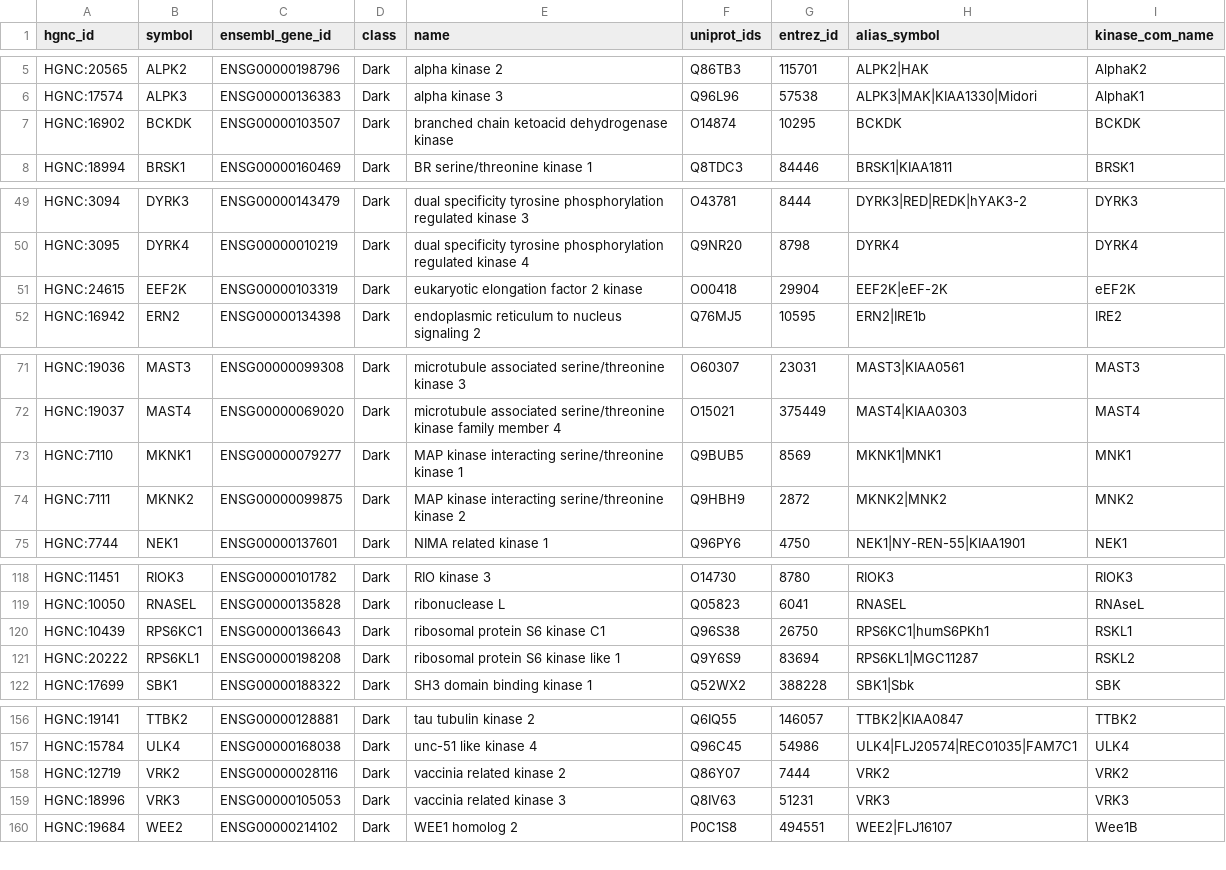
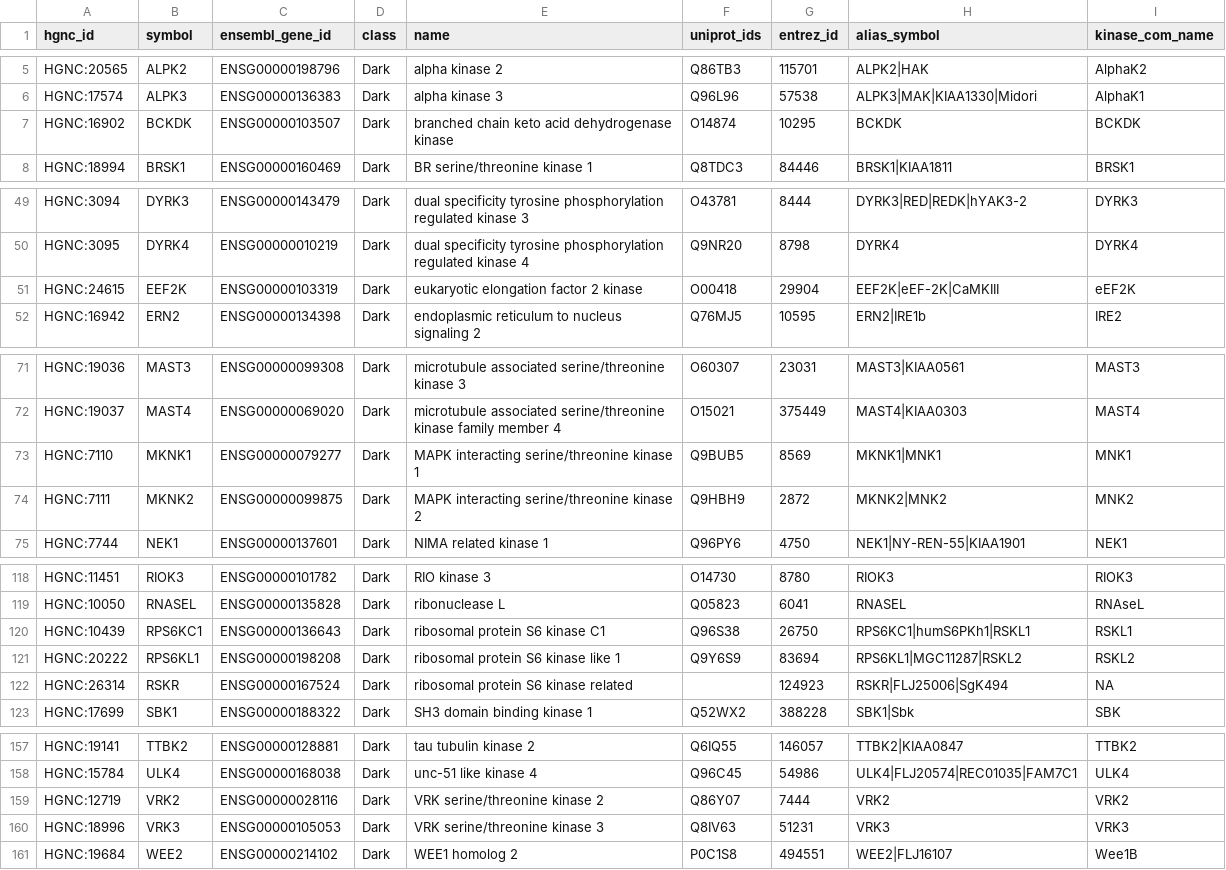
Before and after one commit to IDG-Kinase/DarkKinaseTools, a CSV file: data/dark_kinases.csv, drawn as a sheet; only a part is shown, gaps mark what is left out; the diff covers the shown part only.

```diff
--- a/data/dark_kinases.csv
+++ b/data/dark_kinases.csv
@@ -6,3 +6,3 @@ HGNC:20565,ALPK2,ENSG00000198796,Dark,alpha kinase 2,Q86TB3,115701,ALPK2|HAK,Alp
 HGNC:17574,ALPK3,ENSG00000136383,Dark,alpha kinase 3,Q96L96,57538,ALPK3|MAK|KIAA1330|Midori,AlphaK1
-HGNC:16902,BCKDK,ENSG00000103507,Dark,branched chain ketoacid dehydrogenase kinase,O14874,10295,BCKDK,BCKDK
+HGNC:16902,BCKDK,ENSG00000103507,Dark,branched chain keto acid dehydrogenase kinase,O14874,10295,BCKDK,BCKDK
 HGNC:18994,BRSK1,ENSG00000160469,Dark,BR serine/threonine kinase 1,Q8TDC3,84446,BRSK1|KIAA1811,BRSK1
@@ -50,3 +50,3 @@ HGNC:3094,DYRK3,ENSG00000143479,Dark,dual specificity tyrosine phosphorylation r
 HGNC:3095,DYRK4,ENSG00000010219,Dark,dual specificity tyrosine phosphorylation regulated kinase 4,Q9NR20,8798,DYRK4,DYRK4
-HGNC:24615,EEF2K,ENSG00000103319,Dark,eukaryotic elongation factor 2 kinase,O00418,29904,EEF2K|eEF-2K,eEF2K
+HGNC:24615,EEF2K,ENSG00000103319,Dark,eukaryotic elongation factor 2 kinase,O00418,29904,EEF2K|eEF-2K|CaMKIII,eEF2K
 HGNC:16942,ERN2,ENSG00000134398,Dark,endoplasmic reticulum to nucleus signaling 2,Q76MJ5,10595,ERN2|IRE1b,IRE2
@@ -72,4 +72,4 @@ HGNC:19036,MAST3,ENSG00000099308,Dark,microtubule associated serine/threonine ki
 HGNC:19037,MAST4,ENSG00000069020,Dark,microtubule associated serine/threonine kinase family member 4,O15021,375449,MAST4|KIAA0303,MAST4
-HGNC:7110,MKNK1,ENSG00000079277,Dark,MAP kinase interacting serine/threonine kinase 1,Q9BUB5,8569,MKNK1|MNK1,MNK1
-HGNC:7111,MKNK2,ENSG00000099875,Dark,MAP kinase interacting serine/threonine kinase 2,Q9HBH9,2872,MKNK2|MNK2,MNK2
+HGNC:7110,MKNK1,ENSG00000079277,Dark,MAPK interacting serine/threonine kinase 1,Q9BUB5,8569,MKNK1|MNK1,MNK1
+HGNC:7111,MKNK2,ENSG00000099875,Dark,MAPK interacting serine/threonine kinase 2,Q9HBH9,2872,MKNK2|MNK2,MNK2
 HGNC:7744,NEK1,ENSG00000137601,Dark,NIMA related kinase 1,Q96PY6,4750,NEK1|NY-REN-55|KIAA1901,NEK1
@@ -119,4 +119,5 @@ HGNC:11451,RIOK3,ENSG00000101782,Dark,RIO kinase 3,O14730,8780,RIOK3,RIOK3
 HGNC:10050,RNASEL,ENSG00000135828,Dark,ribonuclease L,Q05823,6041,RNASEL,RNAseL
-HGNC:10439,RPS6KC1,ENSG00000136643,Dark,ribosomal protein S6 kinase C1,Q96S38,26750,RPS6KC1|humS6PKh1,RSKL1
-HGNC:20222,RPS6KL1,ENSG00000198208,Dark,ribosomal protein S6 kinase like 1,Q9Y6S9,83694,RPS6KL1|MGC11287,RSKL2
+HGNC:10439,RPS6KC1,ENSG00000136643,Dark,ribosomal protein S6 kinase C1,Q96S38,26750,RPS6KC1|humS6PKh1|RSKL1,RSKL1
+HGNC:20222,RPS6KL1,ENSG00000198208,Dark,ribosomal protein S6 kinase like 1,Q9Y6S9,83694,RPS6KL1|MGC11287|RSKL2,RSKL2
+HGNC:26314,RSKR,ENSG00000167524,Dark,ribosomal protein S6 kinase related,,124923,RSKR|FLJ25006|SgK494,NA
 HGNC:17699,SBK1,ENSG00000188322,Dark,SH3 domain binding kinase 1,Q52WX2,388228,SBK1|Sbk,SBK
@@ -157,4 +158,4 @@ HGNC:19141,TTBK2,ENSG00000128881,Dark,tau tubulin kinase 2,Q6IQ55,146057,TTBK2|K
 HGNC:15784,ULK4,ENSG00000168038,Dark,unc-51 like kinase 4,Q96C45,54986,ULK4|FLJ20574|REC01035|FAM7C1,ULK4
-HGNC:12719,VRK2,ENSG00000028116,Dark,vaccinia related kinase 2,Q86Y07,7444,VRK2,VRK2
-HGNC:18996,VRK3,ENSG00000105053,Dark,vaccinia related kinase 3,Q8IV63,51231,VRK3,VRK3
+HGNC:12719,VRK2,ENSG00000028116,Dark,VRK serine/threonine kinase 2,Q86Y07,7444,VRK2,VRK2
+HGNC:18996,VRK3,ENSG00000105053,Dark,VRK serine/threonine kinase 3,Q8IV63,51231,VRK3,VRK3
 HGNC:19684,WEE2,ENSG00000214102,Dark,WEE1 homolog 2,P0C1S8,494551,WEE2|FLJ16107,Wee1B
```
Also changed, not shown: 2 edited cells elsewhere in this file, data/all_kinases.csv, 2 other files.
